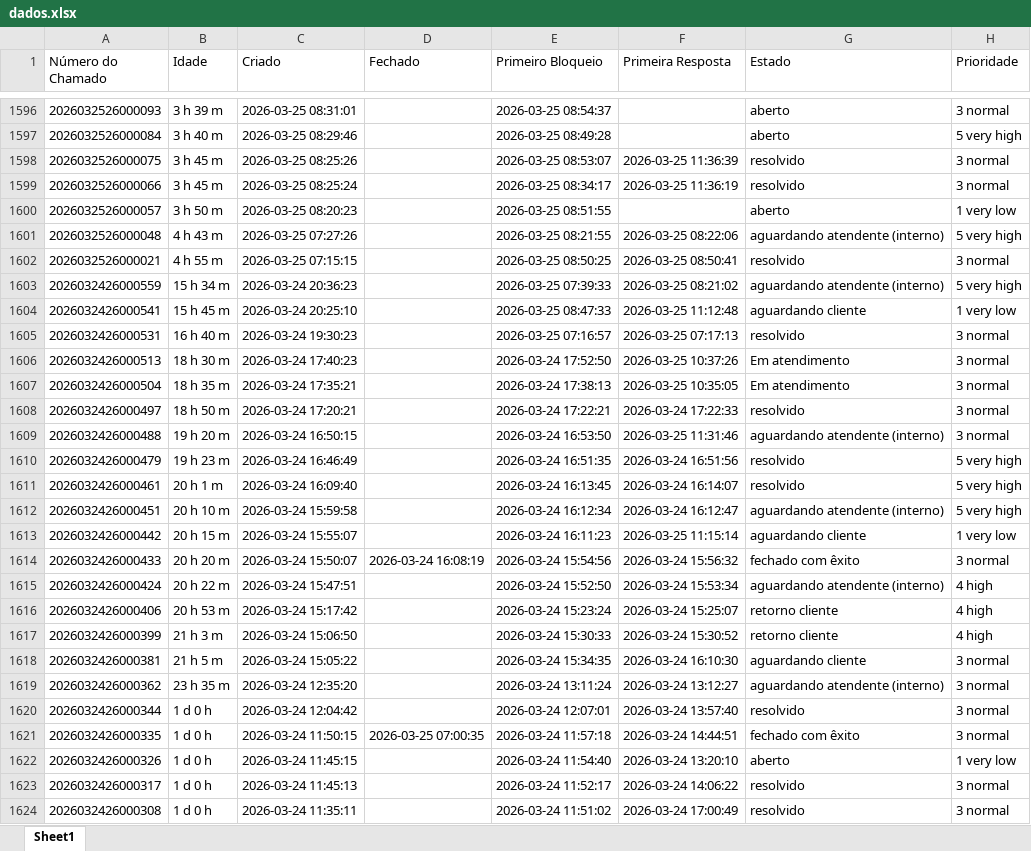
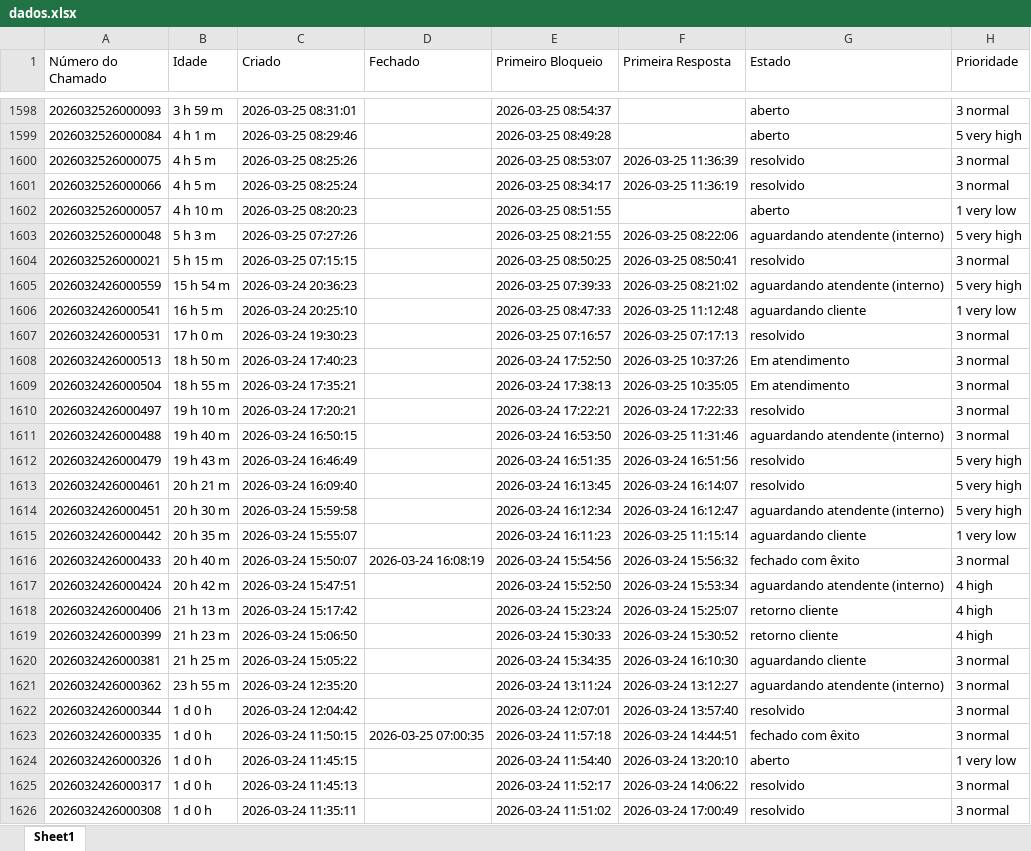
Before and after one commit to fabiolopestavares702-create/ssg-dashboard, an Excel workbook: dados.xlsx, sheet Sheet1, drawn as a sheet; only a part is shown, gaps mark what is left out; values as stored, in another font and other column widths than the file's, no borders; addresses are those after the commit; the diff covers the shown part only; the diff names each change by its address in the sheet, - before the commit and + after, or states it on an @@ line.

```diff
--- a/dados.xlsx (sheet Sheet1)
+++ b/dados.xlsx (sheet Sheet1)
-B1598 (Idade): 3 h 39 m
+B1598 (Idade): 3 h 59 m
-B1599 (Idade): 3 h 40 m
+B1599 (Idade): 4 h 1 m
-B1600:B1601 (Idade): 3 h 45 m
+B1600:B1601 (Idade): 4 h 5 m
-B1602 (Idade): 3 h 50 m
+B1602 (Idade): 4 h 10 m
-B1603 (Idade): 4 h 43 m
+B1603 (Idade): 5 h 3 m
-B1604 (Idade): 4 h 55 m
+B1604 (Idade): 5 h 15 m
-B1605 (Idade): 15 h 34 m
+B1605 (Idade): 15 h 54 m
-B1606 (Idade): 15 h 45 m
+B1606 (Idade): 16 h 5 m
-B1607 (Idade): 16 h 40 m
+B1607 (Idade): 17 h 0 m
-B1608 (Idade): 18 h 30 m
+B1608 (Idade): 18 h 50 m
-B1609 (Idade): 18 h 35 m
+B1609 (Idade): 18 h 55 m
-B1610 (Idade): 18 h 50 m
+B1610 (Idade): 19 h 10 m
-B1611 (Idade): 19 h 20 m
+B1611 (Idade): 19 h 40 m
-B1612 (Idade): 19 h 23 m
+B1612 (Idade): 19 h 43 m
-B1613 (Idade): 20 h 1 m
+B1613 (Idade): 20 h 21 m
-B1614 (Idade): 20 h 10 m
+B1614 (Idade): 20 h 30 m
-B1615 (Idade): 20 h 15 m
+B1615 (Idade): 20 h 35 m
-B1616 (Idade): 20 h 20 m
+B1616 (Idade): 20 h 40 m
-B1617 (Idade): 20 h 22 m
+B1617 (Idade): 20 h 42 m
-B1618 (Idade): 20 h 53 m
+B1618 (Idade): 21 h 13 m
-B1619 (Idade): 21 h 3 m
+B1619 (Idade): 21 h 23 m
-B1620 (Idade): 21 h 5 m
+B1620 (Idade): 21 h 25 m
-B1621 (Idade): 23 h 35 m
+B1621 (Idade): 23 h 55 m
```
Also changed, not shown: 2 added rows and 784 edited cells elsewhere in this sheet.
